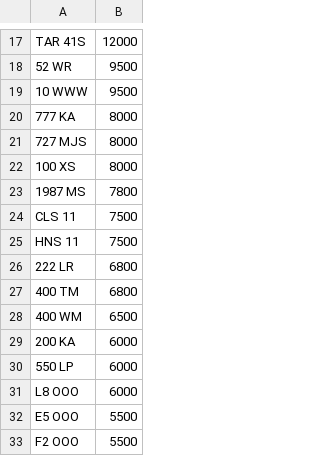
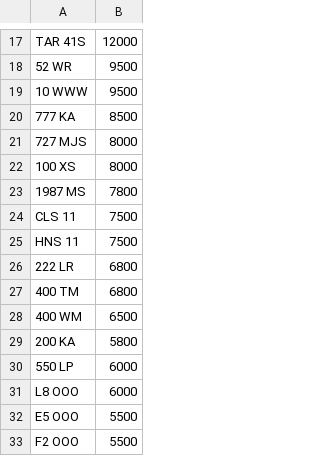
Before and after one commit to martinsumner/simplyreg, a CSV file: csv/MUNN_PLUSVAT_0.csv, drawn as a sheet; only a part is shown, gaps mark what is left out.

```diff
--- a/csv/MUNN_PLUSVAT_0.csv
+++ b/csv/MUNN_PLUSVAT_0.csv
@@ -19,3 +19,3 @@ TAR 41S,12000
 10 WWW,9500
-777 KA,8000
+777 KA,8500
 727 MJS,8000
@@ -28,3 +28,3 @@ HNS 11,7500
 400 WM,6500
-200 KA,6000
+200 KA,5800
 550 LP,6000
```
Also changed, not shown: csv/MYCOMMS_NOVAT_0.csv.
